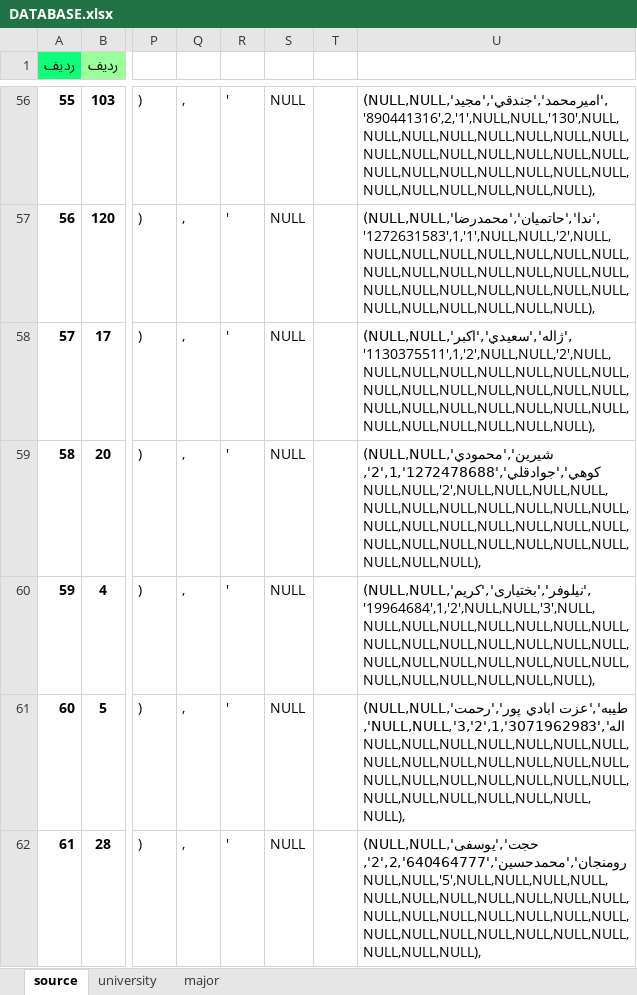
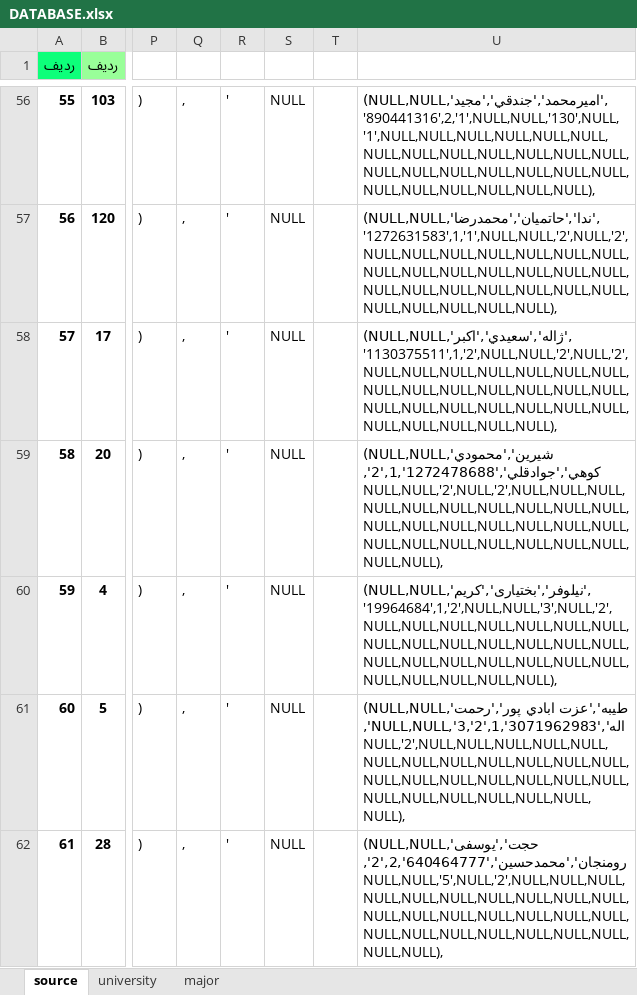
Before and after one commit to erfantkerfan/olympiad, an Excel workbook: storage/DATABASE.xlsx, sheet source, drawn as a sheet; only a part is shown, gaps mark what is left out; values as stored, in another font and other column widths than the file's, no borders; charts and pictures and conditional formats not drawn; the diff covers the shown part only; the diff names each change by its address in the sheet, - before the commit and + after, or states it on an @@ line.

```diff
--- a/storage/DATABASE.xlsx (sheet source)
+++ b/storage/DATABASE.xlsx (sheet source)
-U56: (NULL,NULL,'اميرمحمد','جندقي','مجيد','890441316',2,'1',NULL,NULL,'130',NULL,NULL,NULL,NULL,NULL,NULL,NULL,NULL,NULL,NULL,NULL,NULL,NULL,NULL,NULL,NULL,NULL,NULL,NULL,NULL,NULL,NULL,NULL,NULL,NULL,NULL,NULL,NULL),
+U56: (NULL,NULL,'اميرمحمد','جندقي','مجيد','890441316',2,'1',NULL,NULL,'130',NULL,'1',NULL,NULL,NULL,NULL,NULL,NULL,NULL,NULL,NULL,NULL,NULL,NULL,NULL,NULL,NULL,NULL,NULL,NULL,NULL,NULL,NULL,NULL,NULL,NULL,NULL,NULL),
-U57: (NULL,NULL,'ندا','حاتميان','محمدرضا','1272631583',1,'1',NULL,NULL,'2',NULL,NULL,NULL,NULL,NULL,NULL,NULL,NULL,NULL,NULL,NULL,NULL,NULL,NULL,NULL,NULL,NULL,NULL,NULL,NULL,NULL,NULL,NULL,NULL,NULL,NULL,NULL,NULL),
+U57: (NULL,NULL,'ندا','حاتميان','محمدرضا','1272631583',1,'1',NULL,NULL,'2',NULL,'2',NULL,NULL,NULL,NULL,NULL,NULL,NULL,NULL,NULL,NULL,NULL,NULL,NULL,NULL,NULL,NULL,NULL,NULL,NULL,NULL,NULL,NULL,NULL,NULL,NULL,NULL),
-U58: (NULL,NULL,'ژاله','سعيدي','اکبر','1130375511',1,'2',NULL,NULL,'2',NULL,NULL,NULL,NULL,NULL,NULL,NULL,NULL,NULL,NULL,NULL,NULL,NULL,NULL,NULL,NULL,NULL,NULL,NULL,NULL,NULL,NULL,NULL,NULL,NULL,NULL,NULL,NULL),
+U58: (NULL,NULL,'ژاله','سعيدي','اکبر','1130375511',1,'2',NULL,NULL,'2',NULL,'2',NULL,NULL,NULL,NULL,NULL,NULL,NULL,NULL,NULL,NULL,NULL,NULL,NULL,NULL,NULL,NULL,NULL,NULL,NULL,NULL,NULL,NULL,NULL,NULL,NULL,NULL),
-U59: (NULL,NULL,'شيرين','محمودي کوهي','جوادقلي','1272478688',1,'2',NULL,NULL,'2',NULL,NULL,NULL,NULL,NULL,NULL,NULL,NULL,NULL,NULL,NULL,NULL,NULL,NULL,NULL,NULL,NULL,NULL,NULL,NULL,NULL,NULL,NULL,NULL,NULL,NULL,NULL,NULL),
+U59: (NULL,NULL,'شيرين','محمودي کوهي','جوادقلي','1272478688',1,'2',NULL,NULL,'2',NULL,'2',NULL,NULL,NULL,NULL,NULL,NULL,NULL,NULL,NULL,NULL,NULL,NULL,NULL,NULL,NULL,NULL,NULL,NULL,NULL,NULL,NULL,NULL,NULL,NULL,NULL,NULL),
-U60: (NULL,NULL,'نیلوفر','بختیاری','کریم','19964684',1,'2',NULL,NULL,'3',NULL,NULL,NULL,NULL,NULL,NULL,NULL,NULL,NULL,NULL,NULL,NULL,NULL,NULL,NULL,NULL,NULL,NULL,NULL,NULL,NULL,NULL,NULL,NULL,NULL,NULL,NULL,NULL),
+U60: (NULL,NULL,'نیلوفر','بختیاری','کریم','19964684',1,'2',NULL,NULL,'3',NULL,'2',NULL,NULL,NULL,NULL,NULL,NULL,NULL,NULL,NULL,NULL,NULL,NULL,NULL,NULL,NULL,NULL,NULL,NULL,NULL,NULL,NULL,NULL,NULL,NULL,NULL,NULL),
-U61: …ابادي پور','رحمت اله','3071962983',1,'2',NULL,NULL,'3',NULL,NULL,NULL,NULL,NULL,NULL,NULL,NULL,NULL,NULL,NULL,NULL,NULL,NULL,NULL,NULL,NULL,NULL,NULL,NULL,NULL,NULL,NULL,NULL,NULL,NULL,NULL,NULL),
+U61: …ابادي پور','رحمت اله','3071962983',1,'2',NULL,NULL,'3',NULL,'2',NULL,NULL,NULL,NULL,NULL,NULL,NULL,NULL,NULL,NULL,NULL,NULL,NULL,NULL,NULL,NULL,NULL,NULL,NULL,NULL,NULL,NULL,NULL,NULL,NULL,NULL),
-U62: (NULL,NULL,'حجت','یوسفی رومنجان','محمدحسین','640464777',2,'2',NULL,NULL,'5',NULL,NULL,NULL,NULL,NULL,NULL,NULL,NULL,NULL,NULL,NULL,NULL,NULL,NULL,NULL,NULL,NULL,NULL,NULL,NULL,NULL,NULL,NULL,NULL,NULL,NULL,NULL,NULL),
+U62: (NULL,NULL,'حجت','یوسفی رومنجان','محمدحسین','640464777',2,'2',NULL,NULL,'5',NULL,'2',NULL,NULL,NULL,NULL,NULL,NULL,NULL,NULL,NULL,NULL,NULL,NULL,NULL,NULL,NULL,NULL,NULL,NULL,NULL,NULL,NULL,NULL,NULL,NULL,NULL,NULL),
```
Also changed, not shown: 1242 edited cells and cell formats elsewhere in this sheet, 20 other files.
